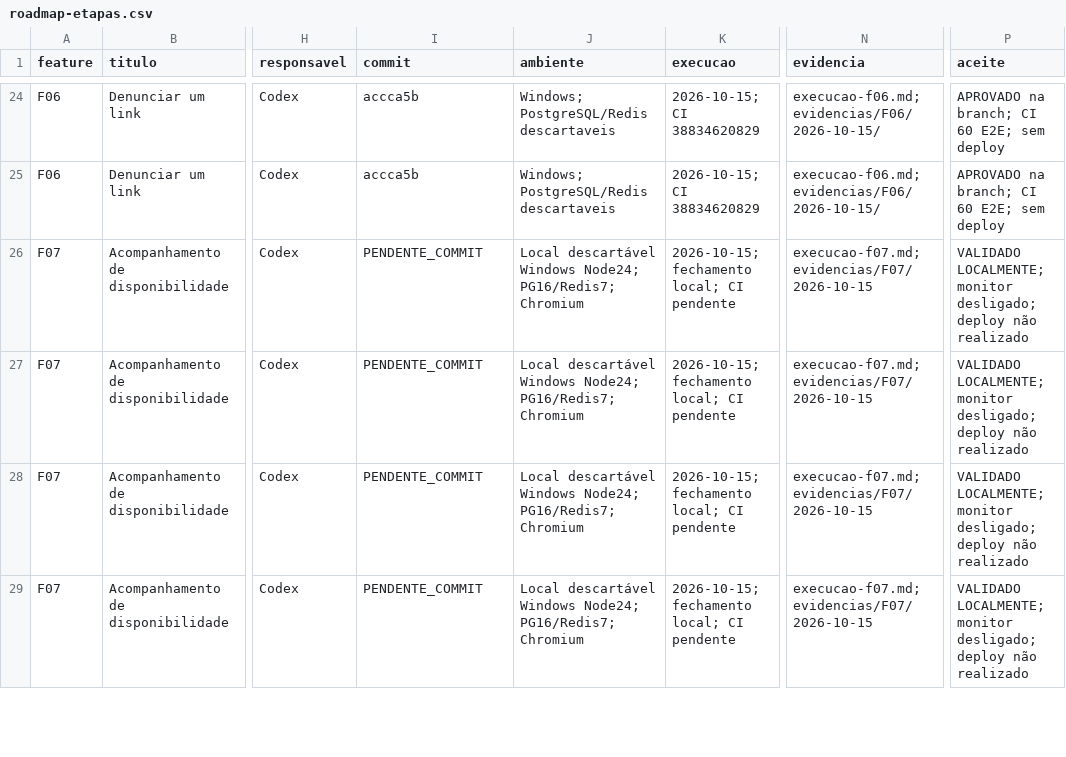
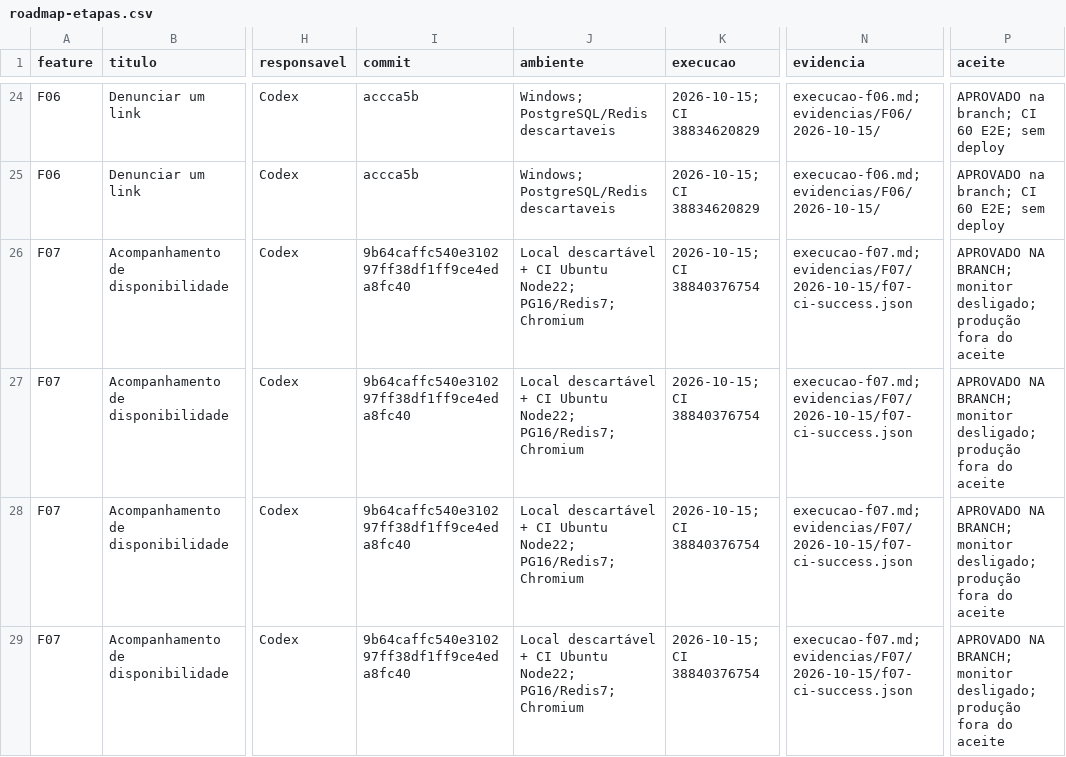
Before and after one commit to MentesReprogramadas/divulgadorlink, a CSV file: docs/planejamento-features/roadmap-etapas.csv, drawn as a sheet; only a part is shown, gaps mark what is left out; the diff covers the shown part only; the diff names each change by its address in the sheet, - before the commit and + after, or states it on an @@ line.

Commit message:
docs(roadmap): close F07 acceptance with green CI evidence

```diff
--- a/docs/planejamento-features/roadmap-etapas.csv
+++ b/docs/planejamento-features/roadmap-etapas.csv
-I26:I29 (commit): PENDENTE_COMMIT
+I26:I29 (commit): 9b64caffc540e310297ff38df1ff9ce4eda8fc40
-J26:J29 (ambiente): Local descartável Windows Node24; PG16/Redis7; Chromium
+J26:J29 (ambiente): Local descartável + CI Ubuntu Node22; PG16/Redis7; Chromium
-K26:K29 (execucao): 2026-10-15; fechamento local; CI pendente
+K26:K29 (execucao): 2026-10-15; CI 38840376754
-N26:N29 (evidencia): execucao-f07.md; evidencias/F07/2026-10-15
+N26:N29 (evidencia): execucao-f07.md; evidencias/F07/2026-10-15/f07-ci-success.json
-P26:P29 (aceite): VALIDADO LOCALMENTE; monitor desligado; deploy não realizado
+P26:P29 (aceite): APROVADO NA BRANCH; monitor desligado; produção fora do aceite
```
Also changed, not shown: 22 edited cells elsewhere in this file, docs/planejamento-features/matriz-aceitacao.csv, 8 other files.
